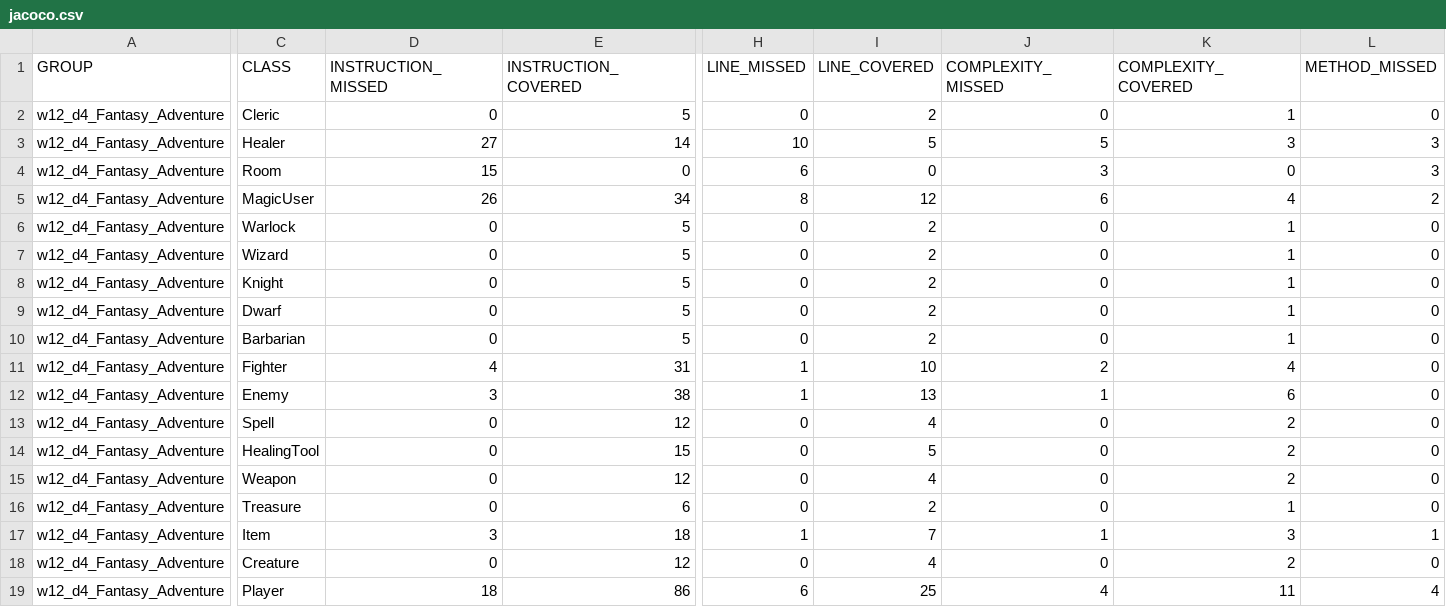
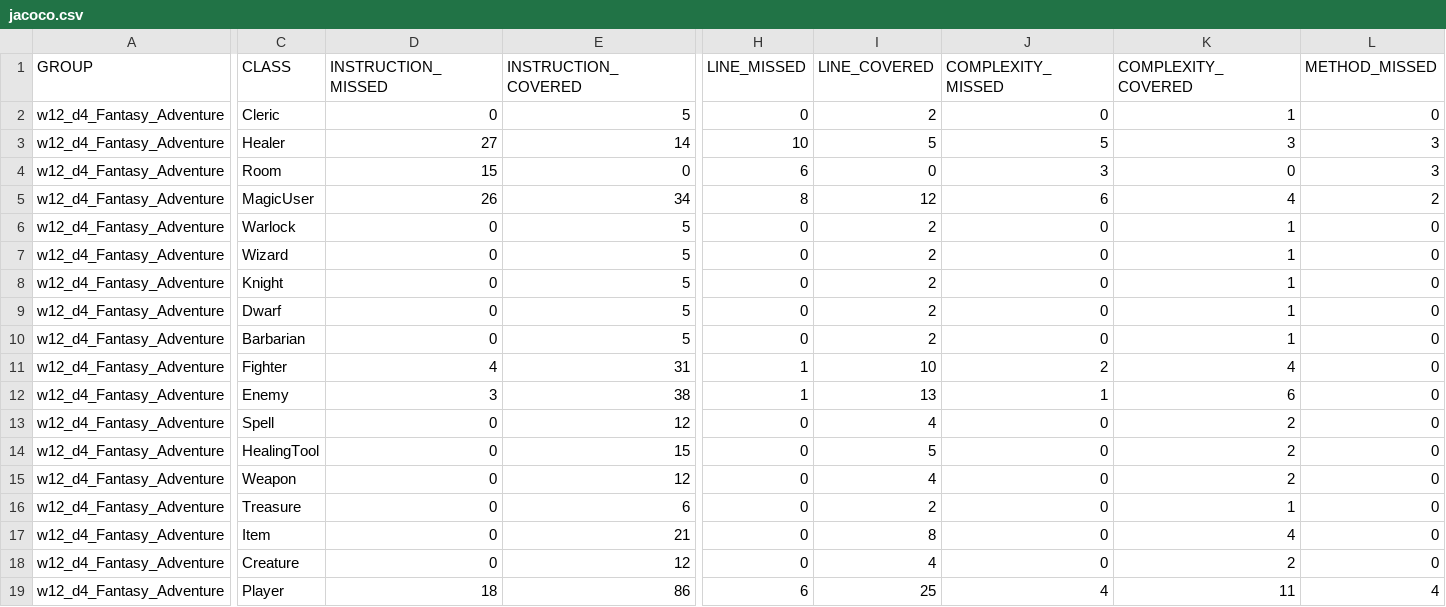
Before and after one commit to nealeb4zod/w12_d4_Fantasy_Adventure_lab, a CSV file: target/site/jacoco/jacoco.csv, drawn as a sheet; only a part is shown, gaps mark what is left out; the diff covers the shown part only; the diff names each change by its address in the sheet, - before the commit and + after, or states it on an @@ line.

```diff
--- a/target/site/jacoco/jacoco.csv
+++ b/target/site/jacoco/jacoco.csv
-D17 (INSTRUCTION_MISSED): 3
+D17 (INSTRUCTION_MISSED): 0
-E17 (INSTRUCTION_COVERED): 18
+E17 (INSTRUCTION_COVERED): 21
-H17 (LINE_MISSED): 1
+H17 (LINE_MISSED): 0
-I17 (LINE_COVERED): 7
+I17 (LINE_COVERED): 8
-J17 (COMPLEXITY_MISSED): 1
+J17 (COMPLEXITY_MISSED): 0
-K17 (COMPLEXITY_COVERED): 3
+K17 (COMPLEXITY_COVERED): 4
-L17 (METHOD_MISSED): 1
+L17 (METHOD_MISSED): 0
```
Also changed, not shown: 1 edited cell elsewhere in this file, 46 other files.
